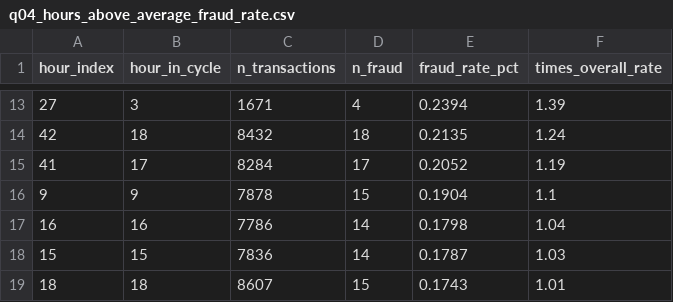
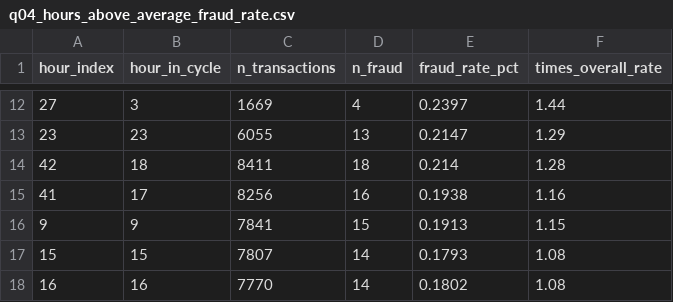
Before and after one commit to diaszakir/credit-card-fraud-detection, a CSV file: reports/sql_results/q04_hours_above_average_fraud_rate.csv, drawn as a sheet; only a part is shown, gaps mark what is left out; the diff covers the shown part only.

```diff
--- a/reports/sql_results/q04_hours_above_average_fraud_rate.csv
+++ b/reports/sql_results/q04_hours_above_average_fraud_rate.csv
@@ -13,7 +12,7 @@ hour_index,hour_in_cycle,n_transactions,n_fraud,fraud_rate_pct,times_overall_rat
-27,3,1671,4,0.2394,1.39
-42,18,8432,18,0.2135,1.24
-41,17,8284,17,0.2052,1.19
-9,9,7878,15,0.1904,1.1
-16,16,7786,14,0.1798,1.04
-15,15,7836,14,0.1787,1.03
-18,18,8607,15,0.1743,1.01
+27,3,1669,4,0.2397,1.44
+23,23,6055,13,0.2147,1.29
+42,18,8411,18,0.214,1.28
+41,17,8256,16,0.1938,1.16
+9,9,7841,15,0.1913,1.15
+15,15,7807,14,0.1793,1.08
+16,16,7770,14,0.1802,1.08
```
Also changed, not shown: 1 removed row and 29 edited cells elsewhere in this file, reports/eda/descriptive_stats.csv, reports/eda/feature_target_correlation_train.csv, 43 other files.
